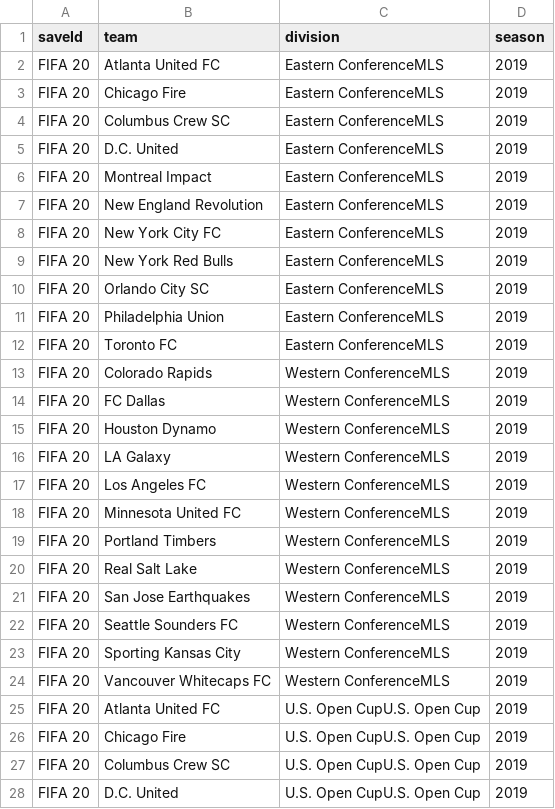
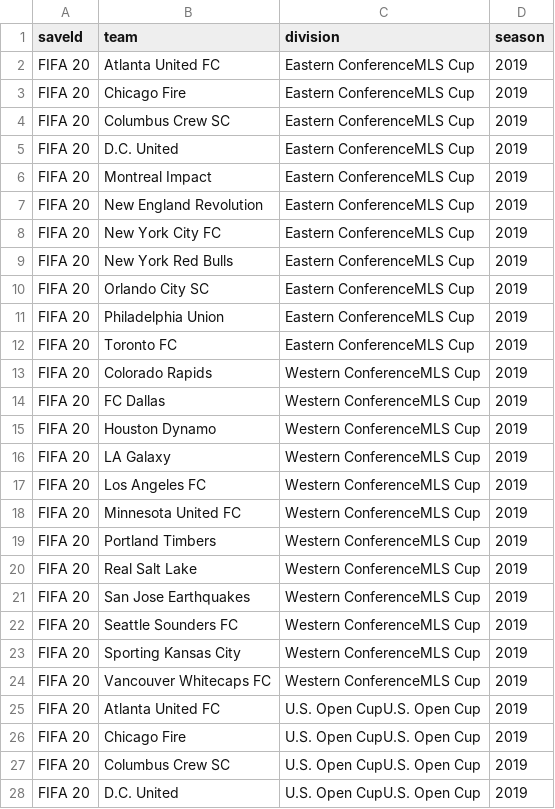
Before and after one commit to jaymirecki/fifaUI, a CSV file: database/teamsIn.csv, drawn as a sheet; only a part is shown.

```diff
--- a/database/teamsIn.csv
+++ b/database/teamsIn.csv
@@ -1,25 +1,25 @@
 saveId,team,division,season
-FIFA 20,Atlanta United FC,Eastern ConferenceMLS,2019
-FIFA 20,Chicago Fire,Eastern ConferenceMLS,2019
-FIFA 20,Columbus Crew SC,Eastern ConferenceMLS,2019
-FIFA 20,D.C. United,Eastern ConferenceMLS,2019
-FIFA 20,Montreal Impact,Eastern ConferenceMLS,2019
-FIFA 20,New England Revolution,Eastern ConferenceMLS,2019
-FIFA 20,New York City FC,Eastern ConferenceMLS,2019
-FIFA 20,New York Red Bulls,Eastern ConferenceMLS,2019
-FIFA 20,Orlando City SC,Eastern ConferenceMLS,2019
-FIFA 20,Philadelphia Union,Eastern ConferenceMLS,2019
-FIFA 20,Toronto FC,Eastern ConferenceMLS,2019
-FIFA 20,Colorado Rapids,Western ConferenceMLS,2019
-FIFA 20,FC Dallas,Western ConferenceMLS,2019
-FIFA 20,Houston Dynamo,Western ConferenceMLS,2019
-FIFA 20,LA Galaxy,Western ConferenceMLS,2019
-FIFA 20,Los Angeles FC,Western ConferenceMLS,2019
-FIFA 20,Minnesota United FC,Western ConferenceMLS,2019
-FIFA 20,Portland Timbers,Western ConferenceMLS,2019
-FIFA 20,Real Salt Lake,Western ConferenceMLS,2019
-FIFA 20,San Jose Earthquakes,Western ConferenceMLS,2019
-FIFA 20,Seattle Sounders FC,Western ConferenceMLS,2019
-FIFA 20,Sporting Kansas City,Western ConferenceMLS,2019
-FIFA 20,Vancouver Whitecaps FC,Western ConferenceMLS,2019
+FIFA 20,Atlanta United FC,Eastern ConferenceMLS Cup,2019
+FIFA 20,Chicago Fire,Eastern ConferenceMLS Cup,2019
+FIFA 20,Columbus Crew SC,Eastern ConferenceMLS Cup,2019
+FIFA 20,D.C. United,Eastern ConferenceMLS Cup,2019
+FIFA 20,Montreal Impact,Eastern ConferenceMLS Cup,2019
+FIFA 20,New England Revolution,Eastern ConferenceMLS Cup,2019
+FIFA 20,New York City FC,Eastern ConferenceMLS Cup,2019
+FIFA 20,New York Red Bulls,Eastern ConferenceMLS Cup,2019
+FIFA 20,Orlando City SC,Eastern ConferenceMLS Cup,2019
+FIFA 20,Philadelphia Union,Eastern ConferenceMLS Cup,2019
+FIFA 20,Toronto FC,Eastern ConferenceMLS Cup,2019
+FIFA 20,Colorado Rapids,Western ConferenceMLS Cup,2019
+FIFA 20,FC Dallas,Western ConferenceMLS Cup,2019
+FIFA 20,Houston Dynamo,Western ConferenceMLS Cup,2019
+FIFA 20,LA Galaxy,Western ConferenceMLS Cup,2019
+FIFA 20,Los Angeles FC,Western ConferenceMLS Cup,2019
+FIFA 20,Minnesota United FC,Western ConferenceMLS Cup,2019
+FIFA 20,Portland Timbers,Western ConferenceMLS Cup,2019
+FIFA 20,Real Salt Lake,Western ConferenceMLS Cup,2019
+FIFA 20,San Jose Earthquakes,Western ConferenceMLS Cup,2019
+FIFA 20,Seattle Sounders FC,Western ConferenceMLS Cup,2019
+FIFA 20,Sporting Kansas City,Western ConferenceMLS Cup,2019
+FIFA 20,Vancouver Whitecaps FC,Western ConferenceMLS Cup,2019
 FIFA 20,Atlanta United FC,U.S. Open CupU.S. Open Cup,2019
```
Also changed, not shown: 22 other files.
